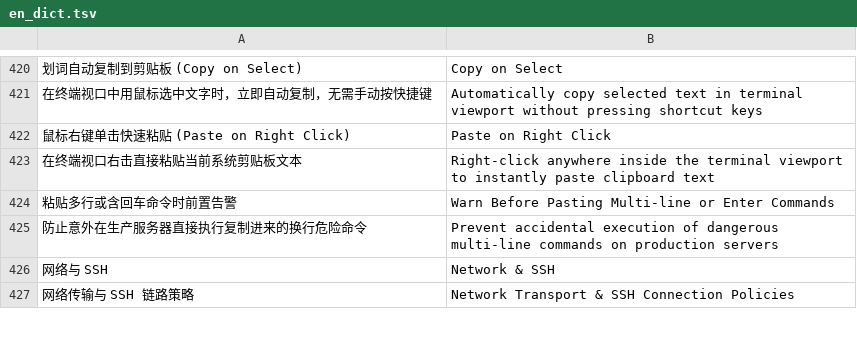
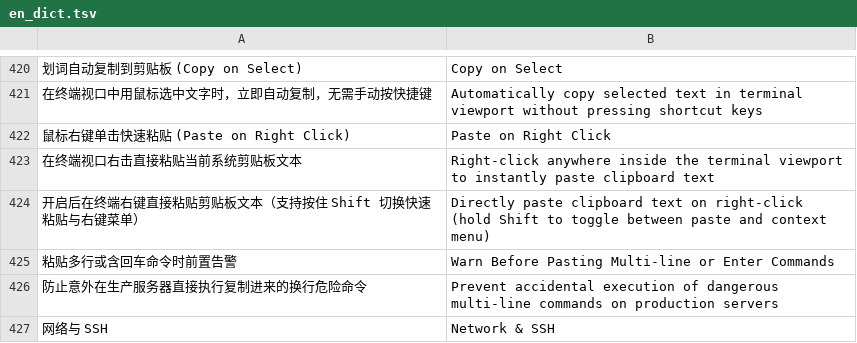
Before and after one commit to smagicalk/smalux-ssh, a TSV file: crates/smagical-ui/translations/en_dict.tsv, drawn as a sheet; only a part is shown, gaps mark what is left out; the shorter side is filled out with more unchanged rows; the diff names each change by its address in the sheet, - before the commit and + after, or states it on an @@ line.

Commit message:
fix(terminal): 优化右键菜单交互策略，默认开启右键菜单并支持 Shift 快捷切换快速粘贴

```diff
--- a/crates/smagical-ui/translations/en_dict.tsv
+++ b/crates/smagical-ui/translations/en_dict.tsv
+row 424: 开启后在终端右键直接粘贴剪贴板文本（支持按住 Shift 切换快速粘贴与右键菜单） | Directly paste clipboard text on right-click (hold Shift to toggle between paste and context menu)
```
Also changed, not shown: 7 other files.
